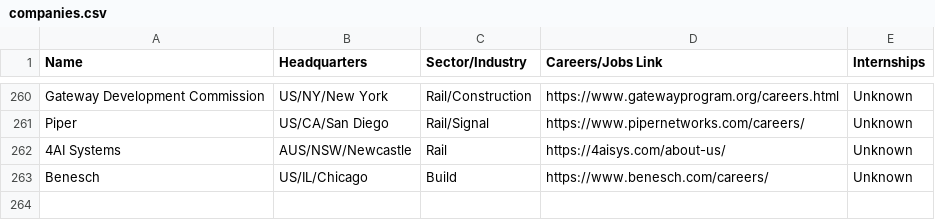
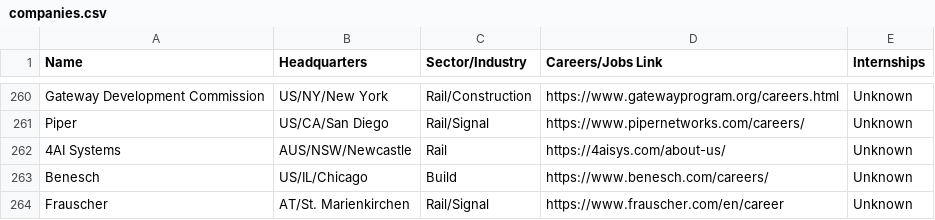
Before and after one commit to davidbailey/tum, a CSV file: companies.csv, drawn as a sheet; only a part is shown, gaps mark what is left out.

Commit message:
Update companies.csv

```diff
--- a/companies.csv
+++ b/companies.csv
@@ -263 +263,2 @@ Piper,US/CA/San Diego,Rail/Signal,https://www.pipernetworks.com/careers/,Unknown
 Benesch,US/IL/Chicago,Build,https://www.benesch.com/careers/,Unknown
+Frauscher,AT/St. Marienkirchen,Rail/Signal,https://www.frauscher.com/en/career,Unknown
```
